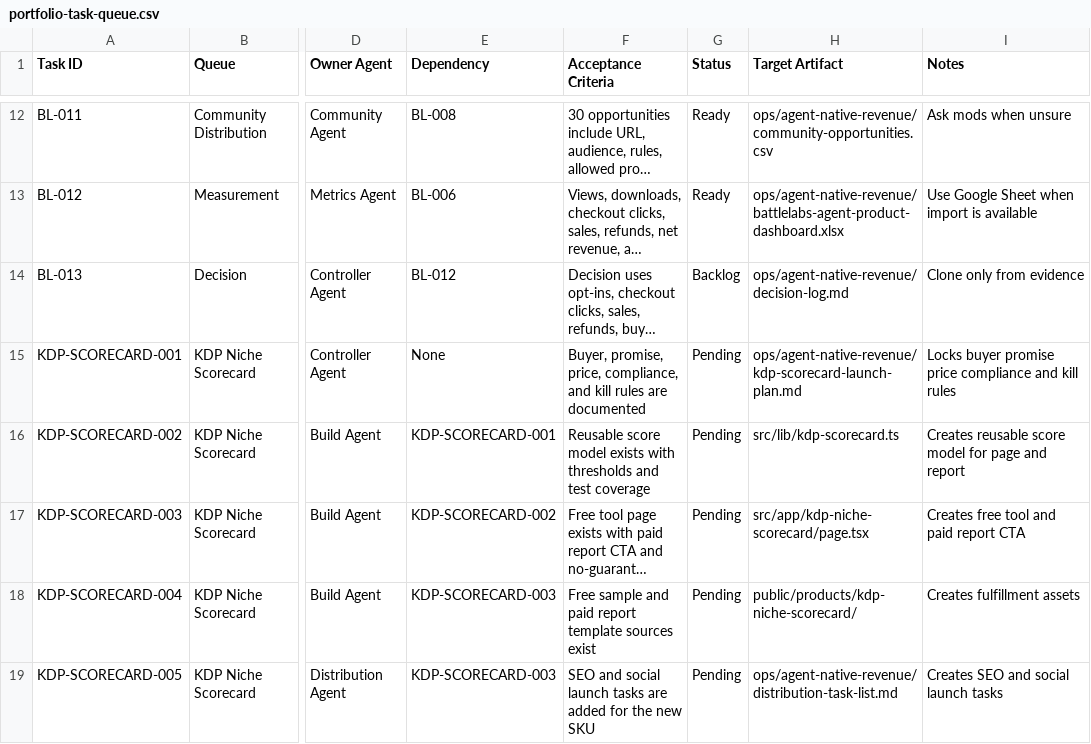
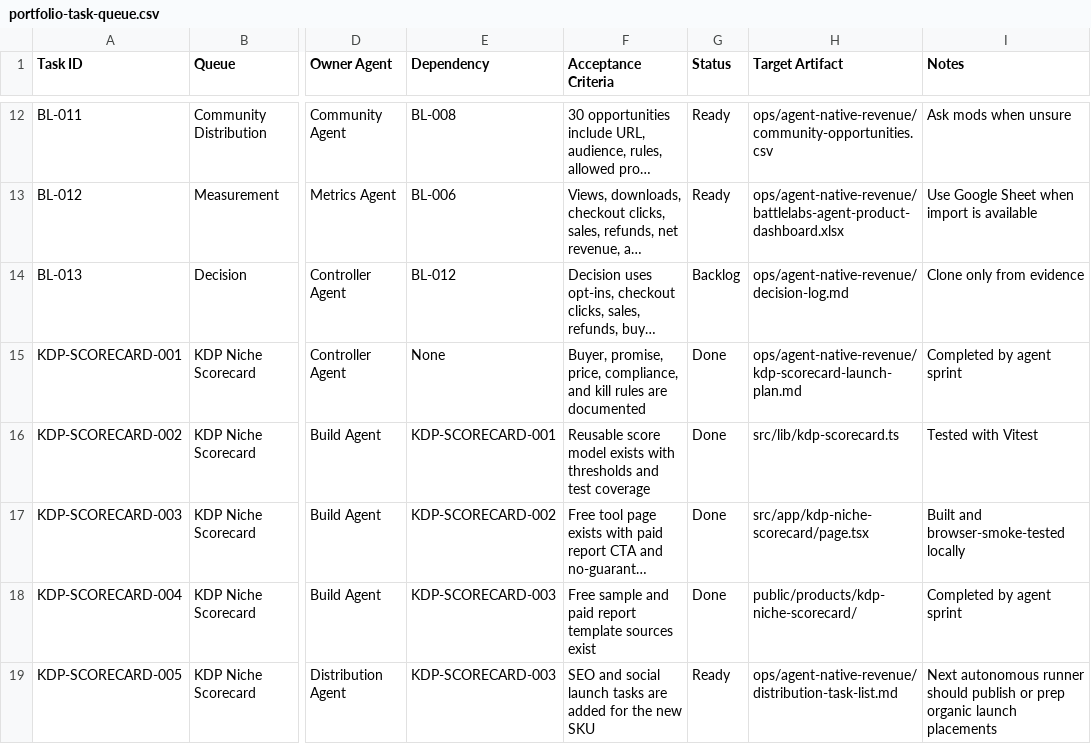
Before and after one commit to caseybattle/Battlelabs-live, a CSV file: ops/agent-native-revenue/portfolio-task-queue.csv, drawn as a sheet; only a part is shown, gaps mark what is left out; long unchanged cells end in …; the diff names each change by its address in the sheet, - before the commit and + after, or states it on an @@ line.

Commit message:
feat: publish kdp niche scorecard funnel

```diff
--- a/ops/agent-native-revenue/portfolio-task-queue.csv
+++ b/ops/agent-native-revenue/portfolio-task-queue.csv
-G15:G18 (Status): Pending
+G15:G18 (Status): Done
-I15 (Notes): Locks buyer promise price compliance and kill rules
+I15 (Notes): Completed by agent sprint
-I16 (Notes): Creates reusable score model for page and report
+I16 (Notes): Tested with Vitest
-I17 (Notes): Creates free tool and paid report CTA
+I17 (Notes): Built and browser-smoke-tested locally
-I18 (Notes): Creates fulfillment assets
+I18 (Notes): Completed by agent sprint
-G19 (Status): Pending
+G19 (Status): Ready
-I19 (Notes): Creates SEO and social launch tasks
+I19 (Notes): Next autonomous runner should publish or prep organic launch placements
```
Also changed, not shown: 2 other files.
